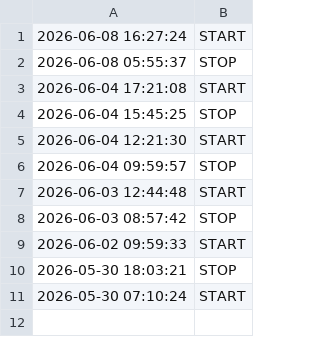
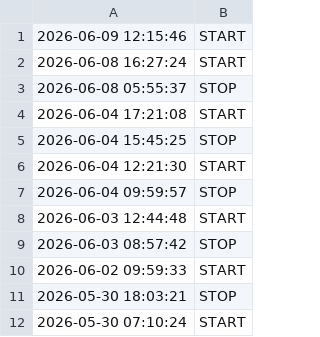
Before and after one commit to Elevationary/elevationary-main-site, a CSV file: docs/timelog.csv, drawn as a sheet.

Commit message:
chore: update timelog [skip ci]

```diff
--- a/docs/timelog.csv
+++ b/docs/timelog.csv
@@ -1 +1,2 @@
+2026-06-09 12:15:46,START
 2026-06-08 16:27:24,START
```
